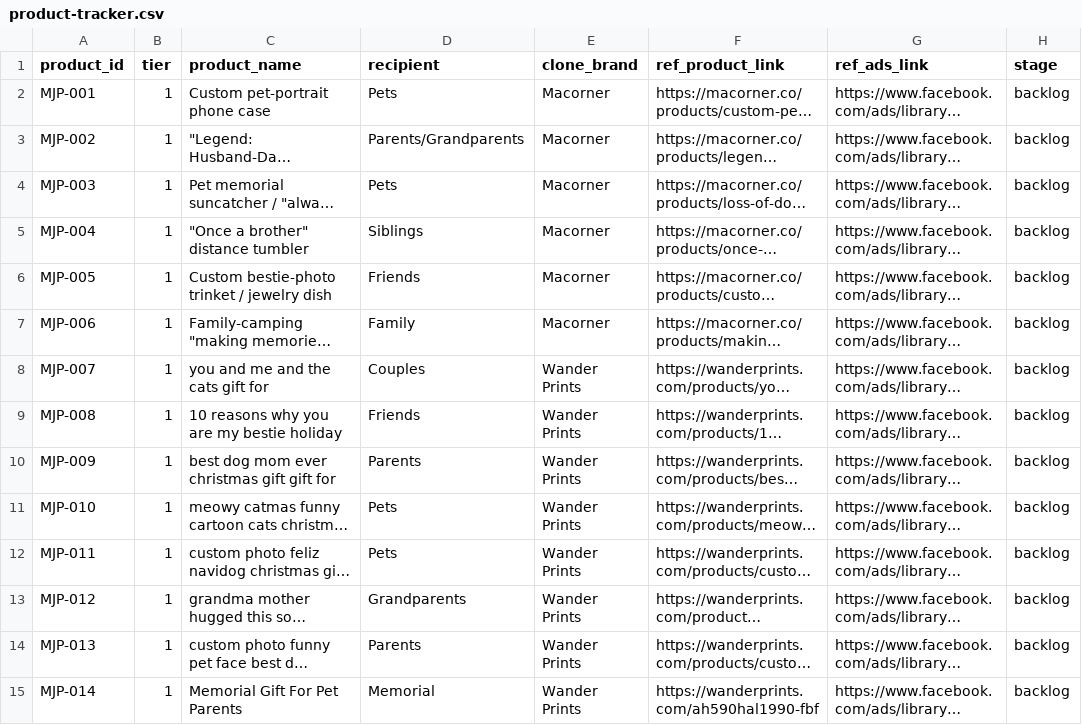
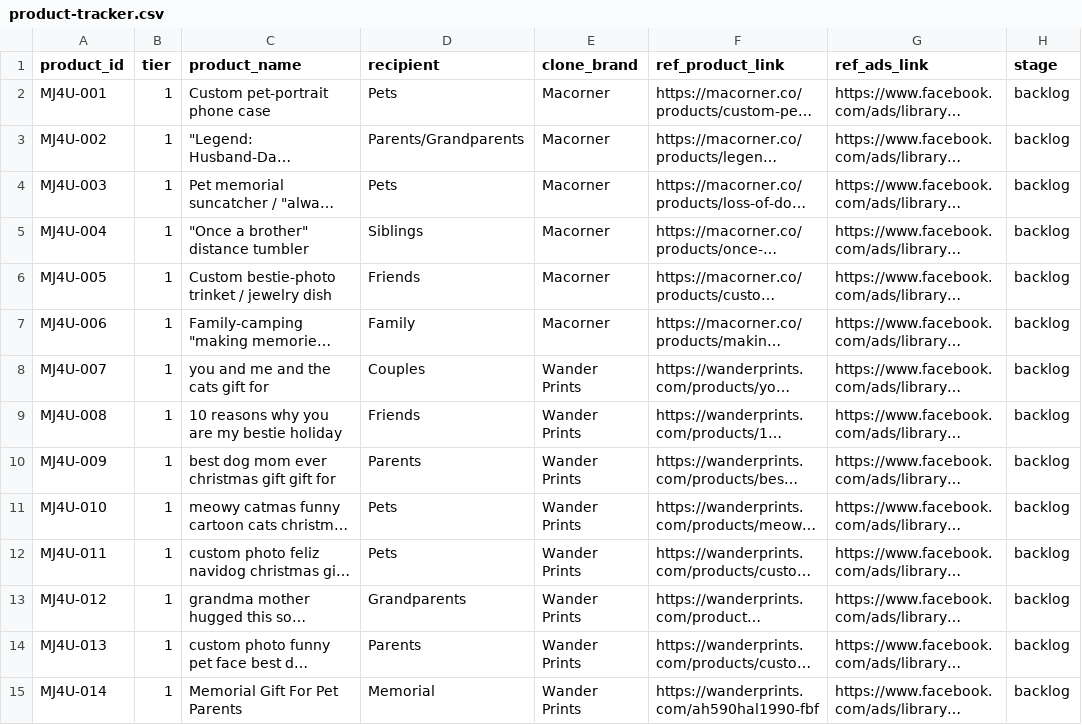
Before and after one commit to neokahu/madejustforyou, a CSV file: products/_registry/product-tracker.csv, drawn as a sheet; only a part is shown; long unchanged cells end in …; the diff covers the shown part only; the diff names each change by its address in the sheet, - before the commit and + after, or states it on an @@ line.

```diff
--- a/products/_registry/product-tracker.csv
+++ b/products/_registry/product-tracker.csv
-A2 (product_id): MJP-001
+A2 (product_id): MJ4U-001
-A3 (product_id): MJP-002
+A3 (product_id): MJ4U-002
-A4 (product_id): MJP-003
+A4 (product_id): MJ4U-003
-A5 (product_id): MJP-004
+A5 (product_id): MJ4U-004
-A6 (product_id): MJP-005
+A6 (product_id): MJ4U-005
-A7 (product_id): MJP-006
+A7 (product_id): MJ4U-006
-A8 (product_id): MJP-007
+A8 (product_id): MJ4U-007
-A9 (product_id): MJP-008
+A9 (product_id): MJ4U-008
-A10 (product_id): MJP-009
+A10 (product_id): MJ4U-009
-A11 (product_id): MJP-010
+A11 (product_id): MJ4U-010
-A12 (product_id): MJP-011
+A12 (product_id): MJ4U-011
-A13 (product_id): MJP-012
+A13 (product_id): MJ4U-012
-A14 (product_id): MJP-013
+A14 (product_id): MJ4U-013
-A15 (product_id): MJP-014
+A15 (product_id): MJ4U-014
```
Also changed, not shown: 102 edited cells elsewhere in this file, 44 other files.
